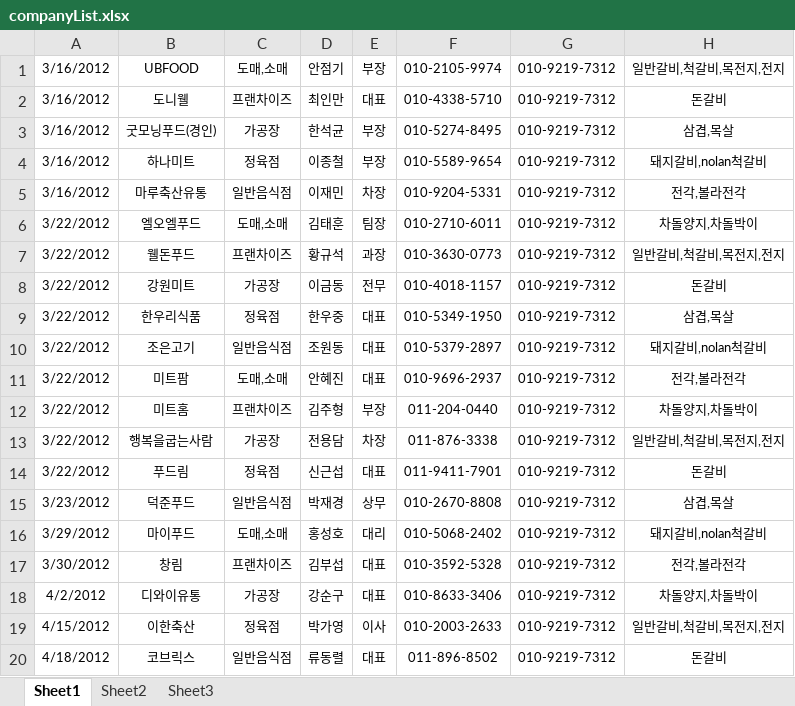
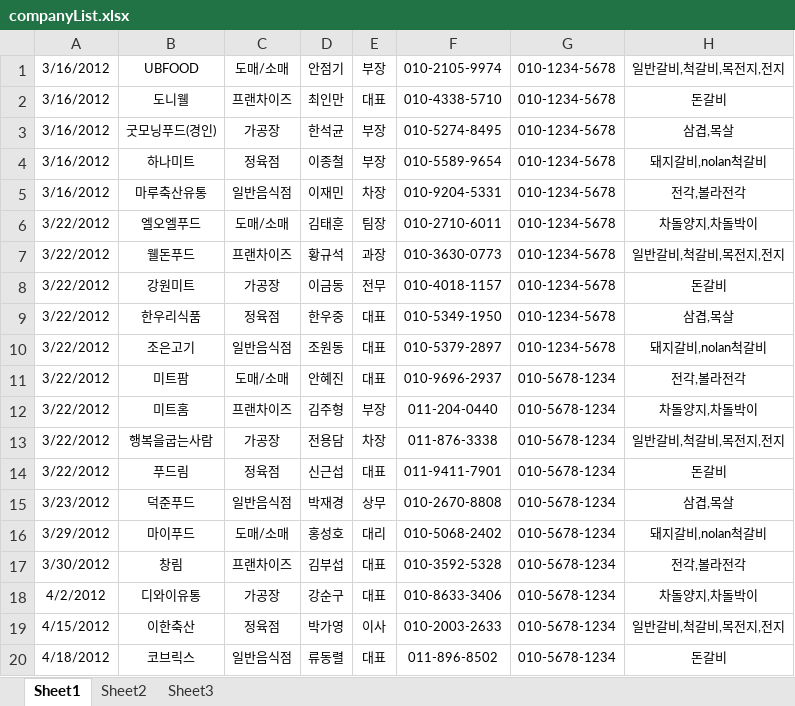
Before and after one commit to SANGCO/jw-message, an Excel workbook: src/main/resources/companyList.xlsx, sheet Sheet1, drawn as a sheet; values as stored, in another font and other column widths than the file's, no borders; the diff names each change by its address in the sheet, - before the commit and + after, or states it on an @@ line.

```diff
--- a/src/main/resources/companyList.xlsx (sheet Sheet1)
+++ b/src/main/resources/companyList.xlsx (sheet Sheet1)
-C1: 도매,소매
+C1: 도매/소매
-G1:G10: 010-9219-7312
+G1:G10: 010-1234-5678
-C6: 도매,소매
+C6: 도매/소매
-C11: 도매,소매
+C11: 도매/소매
-G11:G20: 010-9219-7312
+G11:G20: 010-5678-1234
-C16: 도매,소매
+C16: 도매/소매
```
Also changed, not shown: 22 other files.
